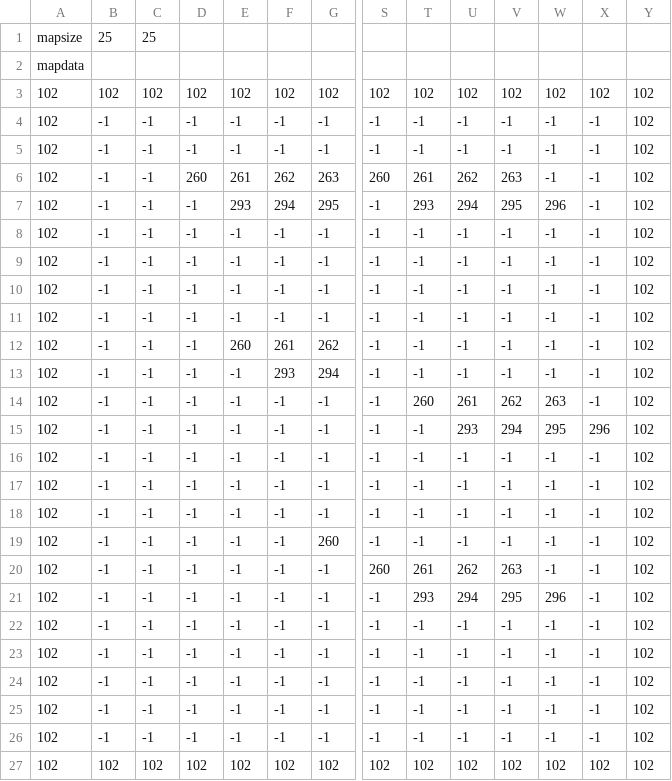
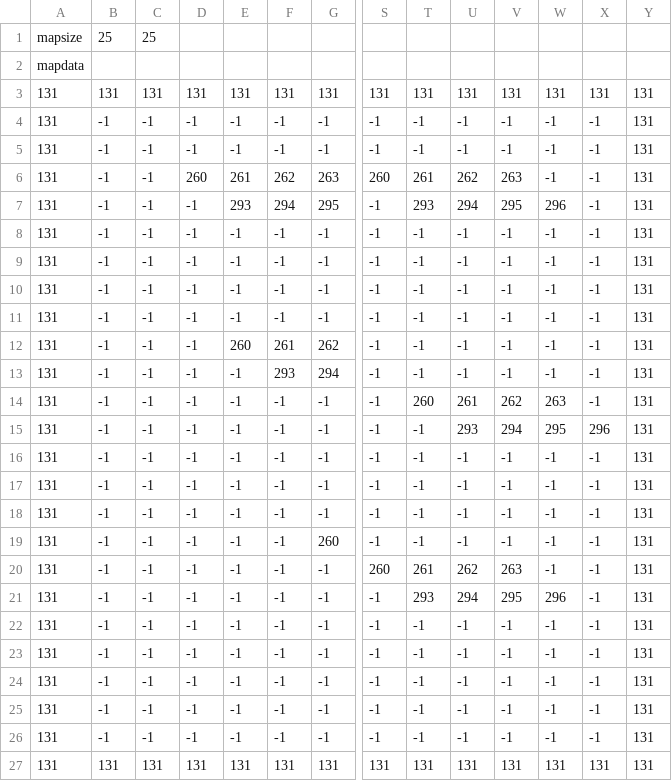
Before and after one commit to jeeeun0227/WinAPI_DirectX11_2DTileMap, a CSV file: 0919/Map4_MapData_layer2.csv, drawn as a sheet; only a part is shown, gaps mark what is left out; removed rows and columns are numbered as before the commit, all else as after; rows hold the shown columns only; the diff names each change by its address in the sheet, - before the commit and + after, or states it on an @@ line.

```diff
--- a/0919/Map4_MapData_layer2.csv
+++ b/0919/Map4_MapData_layer2.csv
-row 3: 102 | 102 | 102 | 102 | 102 | 102 | 102 | 102 | 102 | 102 | 102 | 102 | 102 | 102
+row 3: 131 | 131 | 131 | 131 | 131 | 131 | 131 | 131 | 131 | 131 | 131 | 131 | 131 | 131
-A4:A26: 102
+A4:A26: 131
-Y4:Y26: 102
+Y4:Y26: 131
-row 27: 102 | 102 | 102 | 102 | 102 | 102 | 102 | 102 | 102 | 102 | 102 | 102 | 102 | 102
+row 27: 131 | 131 | 131 | 131 | 131 | 131 | 131 | 131 | 131 | 131 | 131 | 131 | 131 | 131
```
Also changed, not shown: 0919/Map4_MapData_layer1.csv, 8 other files.
